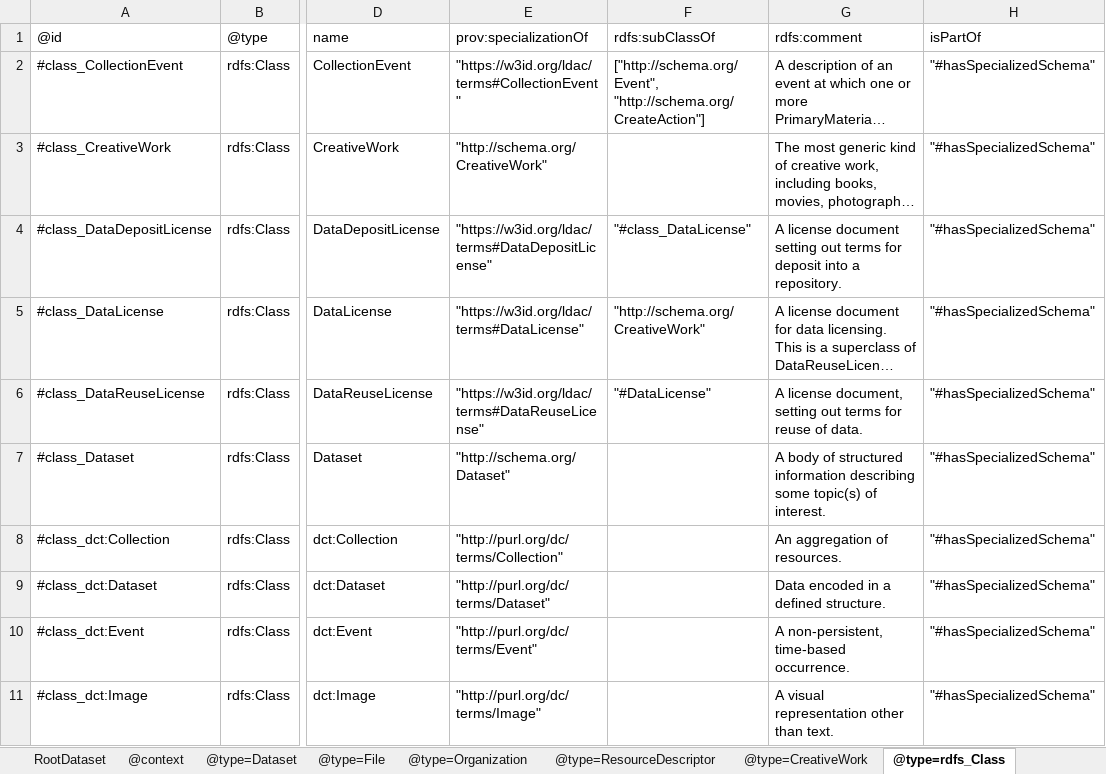
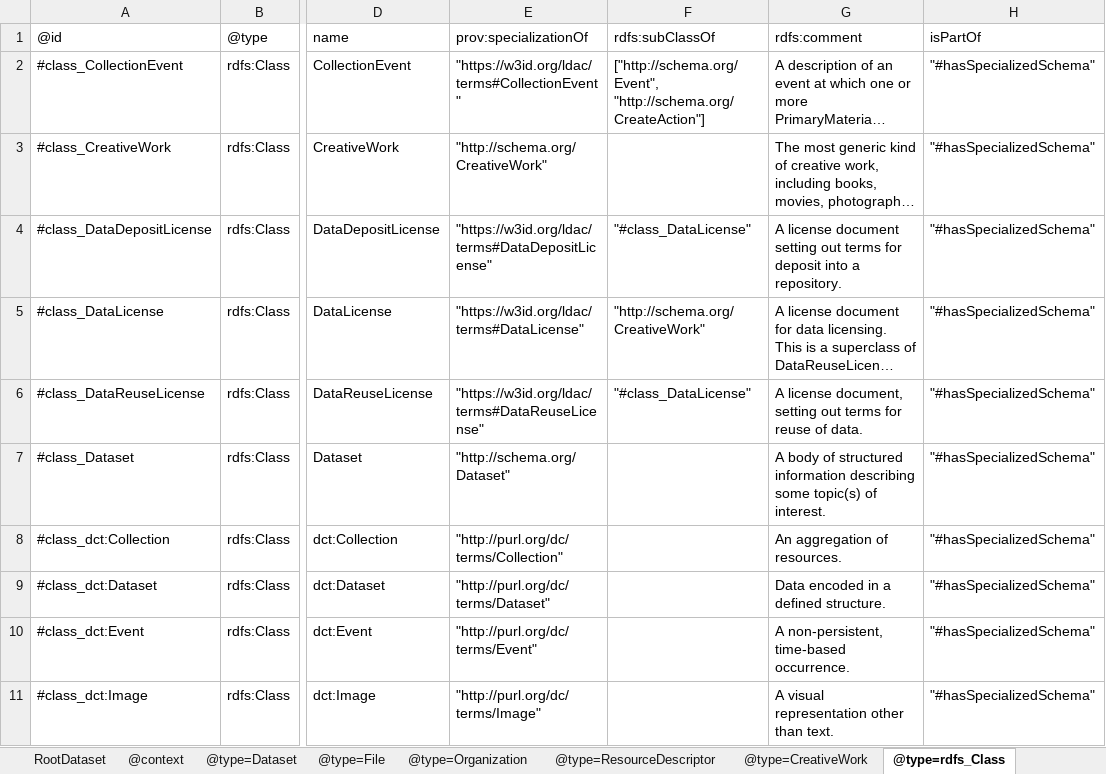
Before and after one commit to Language-Research-Technology/ro-crate-masp-examples, an Excel workbook: profiles/ldac/profile-crate/ro-crate-metadata.xlsx, sheet @type=rdfs_Class, drawn as a sheet; only a part is shown, gaps mark what is left out; long unchanged cells end in …; values as stored, in another font and other column widths than the file's, no borders; the diff names each change by its address in the sheet, - before the commit and + after, or states it on an @@ line.

```diff
--- a/profiles/ldac/profile-crate/ro-crate-metadata.xlsx (sheet @type=rdfs_Class)
+++ b/profiles/ldac/profile-crate/ro-crate-metadata.xlsx (sheet @type=rdfs_Class)
-F6 (rdfs:subClassOf): "#DataLicense"
+F6 (rdfs:subClassOf): "#class_DataLicense"
```
Also changed, not shown: schemas/ldac/schema-crate/ro-crate-metadata.xlsx, 4 other files.
